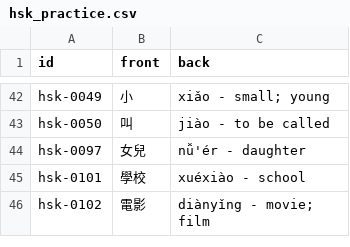
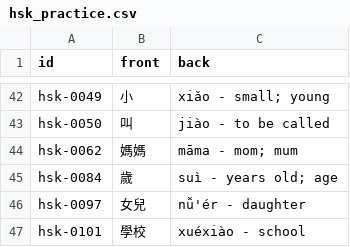
Before and after one commit to chiin/feeeed, a CSV file: hsk_practice.csv, drawn as a sheet; only a part is shown, gaps mark what is left out; the shorter side is filled out with more unchanged rows; the diff names each change by its address in the sheet, - before the commit and + after, or states it on an @@ line.

```diff
--- a/hsk_practice.csv
+++ b/hsk_practice.csv
+row 44: hsk-0062 | 媽媽 | māma - mom; mum
+row 45: hsk-0084 | 歲 | suì - years old; age
```
Also changed, not shown: 29 other files.
